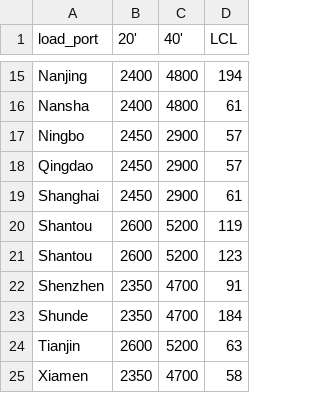
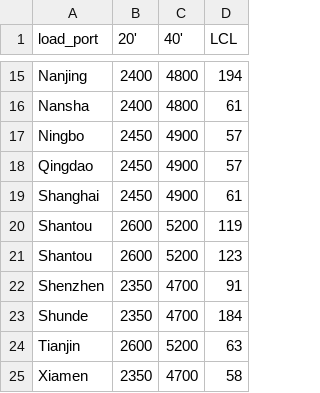
Before and after one commit to DarkoAU/ruby_terminal_app_T1A3, a CSV file: docs/pricing.csv, drawn as a sheet; only a part is shown, gaps mark what is left out.

```diff
--- a/docs/pricing.csv
+++ b/docs/pricing.csv
@@ -16,5 +16,5 @@ Nanjing,2400,4800,194
 Nansha,2400,4800,61
-Ningbo,2450,2900,57
-Qingdao,2450,2900,57
-Shanghai,2450,2900,61
+Ningbo,2450,4900,57
+Qingdao,2450,4900,57
+Shanghai,2450,4900,61
 Shantou,2600,5200,119
```
Also changed, not shown: 2 other files.
